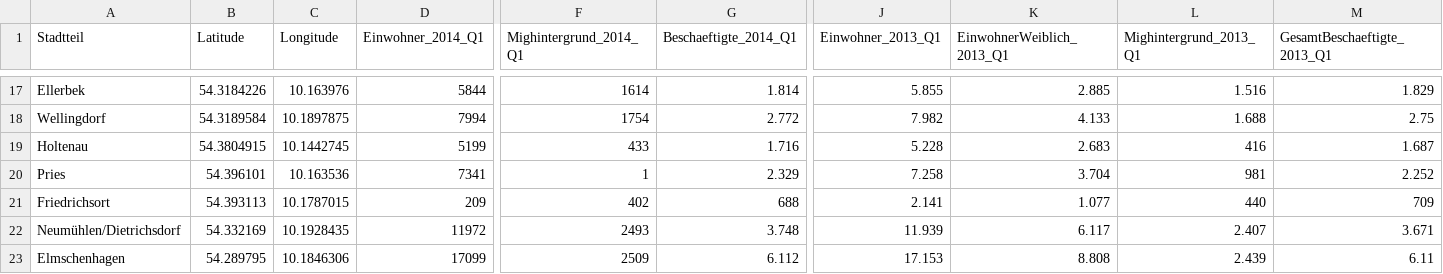
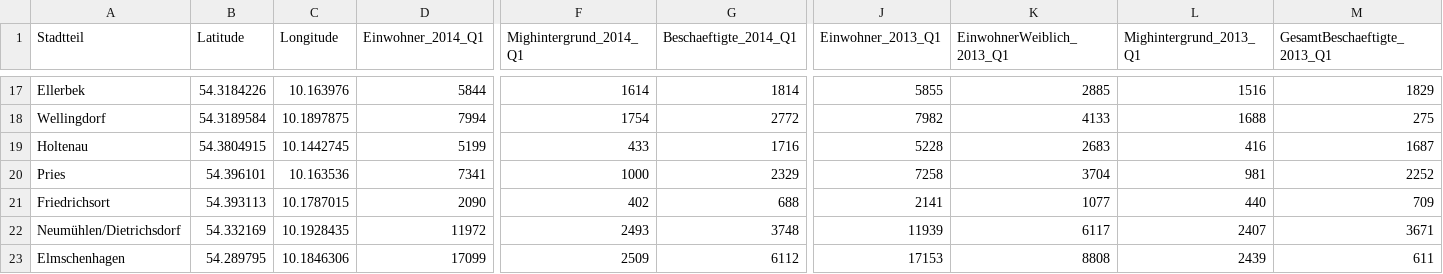
Before and after one commit to schwarzben/puwgone, a CSV file: data_proto/data/popData.csv, drawn as a sheet; only a part is shown, gaps mark what is left out; the diff covers the shown part only; the diff names each change by its address in the sheet, - before the commit and + after, or states it on an @@ line.

```diff
--- a/data_proto/data/popData.csv
+++ b/data_proto/data/popData.csv
-G17 (Beschaeftigte_2014_Q1): 1.814
+G17 (Beschaeftigte_2014_Q1): 1814
-J17 (Einwohner_2013_Q1): 5.855
+J17 (Einwohner_2013_Q1): 5855
-K17 (EinwohnerWeiblich_2013_Q1): 2.885
+K17 (EinwohnerWeiblich_2013_Q1): 2885
-L17 (Mighintergrund_2013_Q1): 1.516
+L17 (Mighintergrund_2013_Q1): 1516
-M17 (GesamtBeschaeftigte_2013_Q1): 1.829
+M17 (GesamtBeschaeftigte_2013_Q1): 1829
-G18 (Beschaeftigte_2014_Q1): 2.772
+G18 (Beschaeftigte_2014_Q1): 2772
-J18 (Einwohner_2013_Q1): 7.982
+J18 (Einwohner_2013_Q1): 7982
-K18 (EinwohnerWeiblich_2013_Q1): 4.133
+K18 (EinwohnerWeiblich_2013_Q1): 4133
-L18 (Mighintergrund_2013_Q1): 1.688
+L18 (Mighintergrund_2013_Q1): 1688
-M18 (GesamtBeschaeftigte_2013_Q1): 2.75
+M18 (GesamtBeschaeftigte_2013_Q1): 275
-G19 (Beschaeftigte_2014_Q1): 1.716
+G19 (Beschaeftigte_2014_Q1): 1716
-J19 (Einwohner_2013_Q1): 5.228
+J19 (Einwohner_2013_Q1): 5228
-K19 (EinwohnerWeiblich_2013_Q1): 2.683
+K19 (EinwohnerWeiblich_2013_Q1): 2683
-M19 (GesamtBeschaeftigte_2013_Q1): 1.687
+M19 (GesamtBeschaeftigte_2013_Q1): 1687
-F20 (Mighintergrund_2014_Q1): 1
+F20 (Mighintergrund_2014_Q1): 1000
-G20 (Beschaeftigte_2014_Q1): 2.329
+G20 (Beschaeftigte_2014_Q1): 2329
-J20 (Einwohner_2013_Q1): 7.258
+J20 (Einwohner_2013_Q1): 7258
-K20 (EinwohnerWeiblich_2013_Q1): 3.704
+K20 (EinwohnerWeiblich_2013_Q1): 3704
-M20 (GesamtBeschaeftigte_2013_Q1): 2.252
+M20 (GesamtBeschaeftigte_2013_Q1): 2252
-D21 (Einwohner_2014_Q1): 209
+D21 (Einwohner_2014_Q1): 2090
-J21 (Einwohner_2013_Q1): 2.141
+J21 (Einwohner_2013_Q1): 2141
-K21 (EinwohnerWeiblich_2013_Q1): 1.077
+K21 (EinwohnerWeiblich_2013_Q1): 1077
-G22 (Beschaeftigte_2014_Q1): 3.748
+G22 (Beschaeftigte_2014_Q1): 3748
-J22 (Einwohner_2013_Q1): 11.939
+J22 (Einwohner_2013_Q1): 11939
-K22 (EinwohnerWeiblich_2013_Q1): 6.117
+K22 (EinwohnerWeiblich_2013_Q1): 6117
-L22 (Mighintergrund_2013_Q1): 2.407
+L22 (Mighintergrund_2013_Q1): 2407
-M22 (GesamtBeschaeftigte_2013_Q1): 3.671
+M22 (GesamtBeschaeftigte_2013_Q1): 3671
-G23 (Beschaeftigte_2014_Q1): 6.112
+G23 (Beschaeftigte_2014_Q1): 6112
-J23 (Einwohner_2013_Q1): 17.153
+J23 (Einwohner_2013_Q1): 17153
-K23 (EinwohnerWeiblich_2013_Q1): 8.808
+K23 (EinwohnerWeiblich_2013_Q1): 8808
-L23 (Mighintergrund_2013_Q1): 2.439
+L23 (Mighintergrund_2013_Q1): 2439
-M23 (GesamtBeschaeftigte_2013_Q1): 6.11
+M23 (GesamtBeschaeftigte_2013_Q1): 611
```
Also changed, not shown: 99 edited cells elsewhere in this file, 16 other files.
